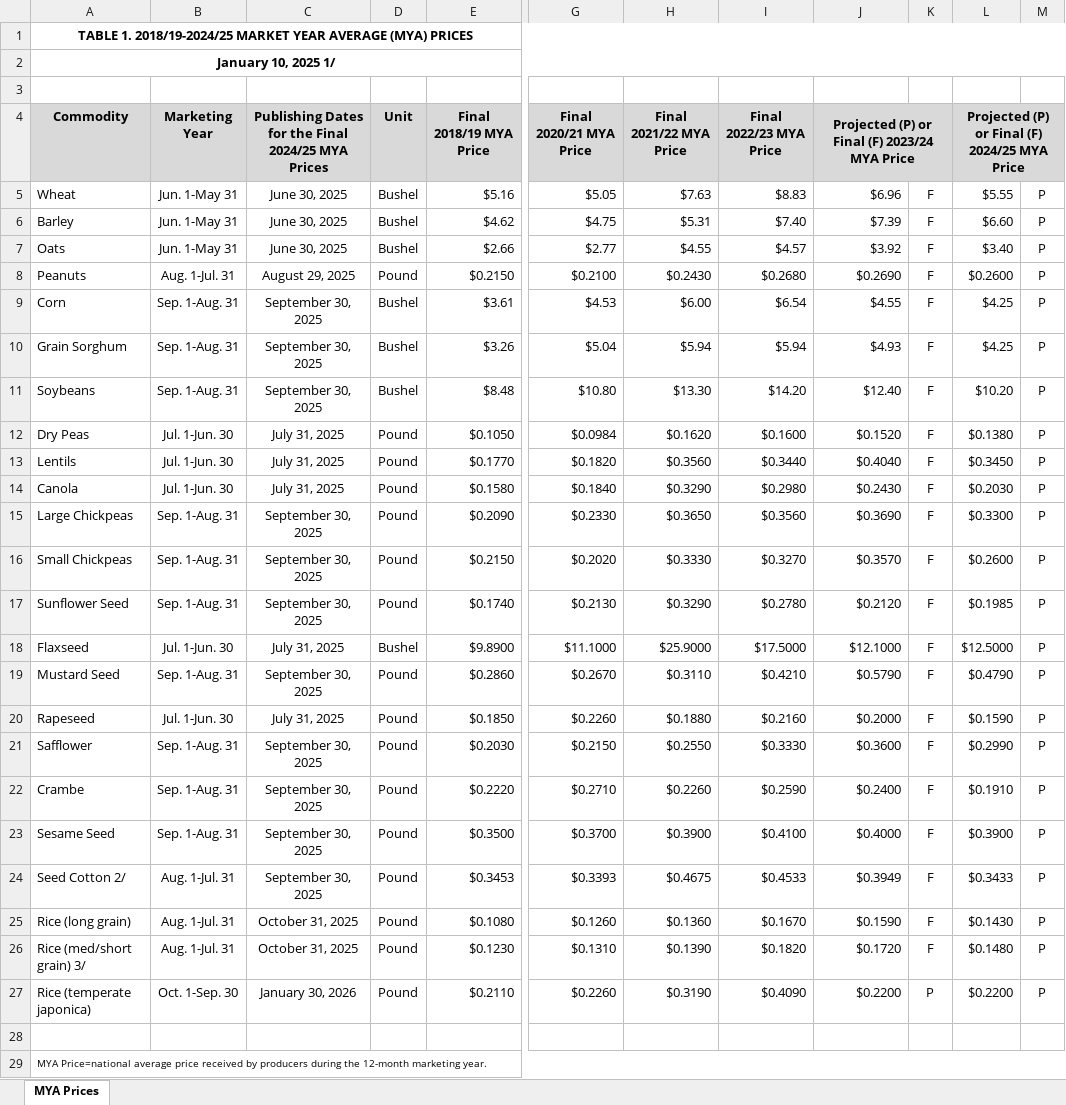
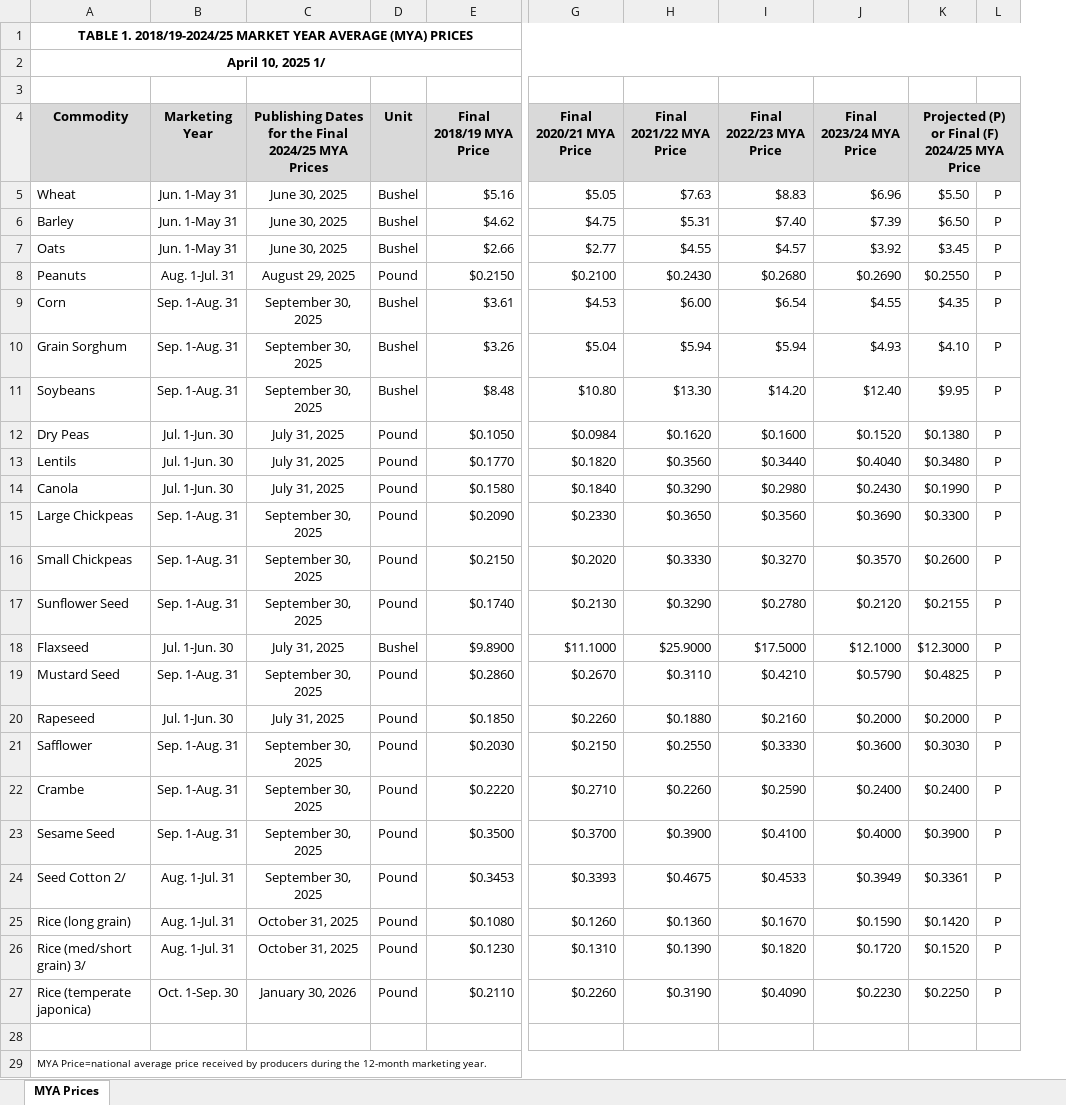
Before and after one commit to dylan-turner25/rfsa, an Excel workbook: data-raw/fsaArcPlc/input_data/fsaMyaPrice/MYA_2024.xlsx, sheet MYA Prices, drawn as a sheet; only a part is shown, gaps mark what is left out; values as stored, in another font and other column widths than the file's, no borders; removed rows and columns are numbered as before the commit, all else as after; the diff names each change by its address in the sheet, - before the commit and + after, or states it on an @@ line.

Commit message:
updating mya price dataset

```diff
--- a/data-raw/fsaArcPlc/input_data/fsaMyaPrice/MYA_2024.xlsx (sheet MYA Prices)
+++ b/data-raw/fsaArcPlc/input_data/fsaMyaPrice/MYA_2024.xlsx (sheet MYA Prices)
-column K, rows 5-27: F | F | F | F | F | F | F | F | F | F | F | F | F | F | F | F | F | F | F | F | F | F | P
-A2 (Commodity): January 10, 2025 1/
+A2 (Commodity): April 10, 2025 1/
-J4: Projected (P) or Final (F) 2023/24 MYA Price
+J4: Final 2023/24 MYA Price
-J4:K4 merged
-K5: $5.55
+K5: $5.50
-K6: $6.60
+K6: $6.50
-K7: $3.40
+K7: $3.45
-K8: $0.2600
+K8: $0.2550
-K9: $4.25
+K9: $4.35
-K10: $4.25
+K10: $4.10
-K11: $10.20
+K11: $9.95
-K13: $0.3450
+K13: $0.3480
-K14: $0.2030
+K14: $0.1990
-K17: $0.1985
+K17: $0.2155
-K18: $12.5000
+K18: $12.3000
-K19: $0.4790
+K19: $0.4825
-K20: $0.1590
+K20: $0.2000
-K21: $0.2990
+K21: $0.3030
-K22: $0.1910
+K22: $0.2400
-K24: $0.3433
+K24: $0.3361
-K25: $0.1430
+K25: $0.1420
-K26: $0.1480
+K26: $0.1520
-J27 (Final 2023/24 MYA Price): $0.2200
+J27 (Final 2023/24 MYA Price): $0.2230
-K27: $0.2200
+K27: $0.2250
```
Also changed, not shown: data-raw/fsaArcPlc/input_data/fsaMyaPrice/MYA_2023.xlsx, 12 other files.
